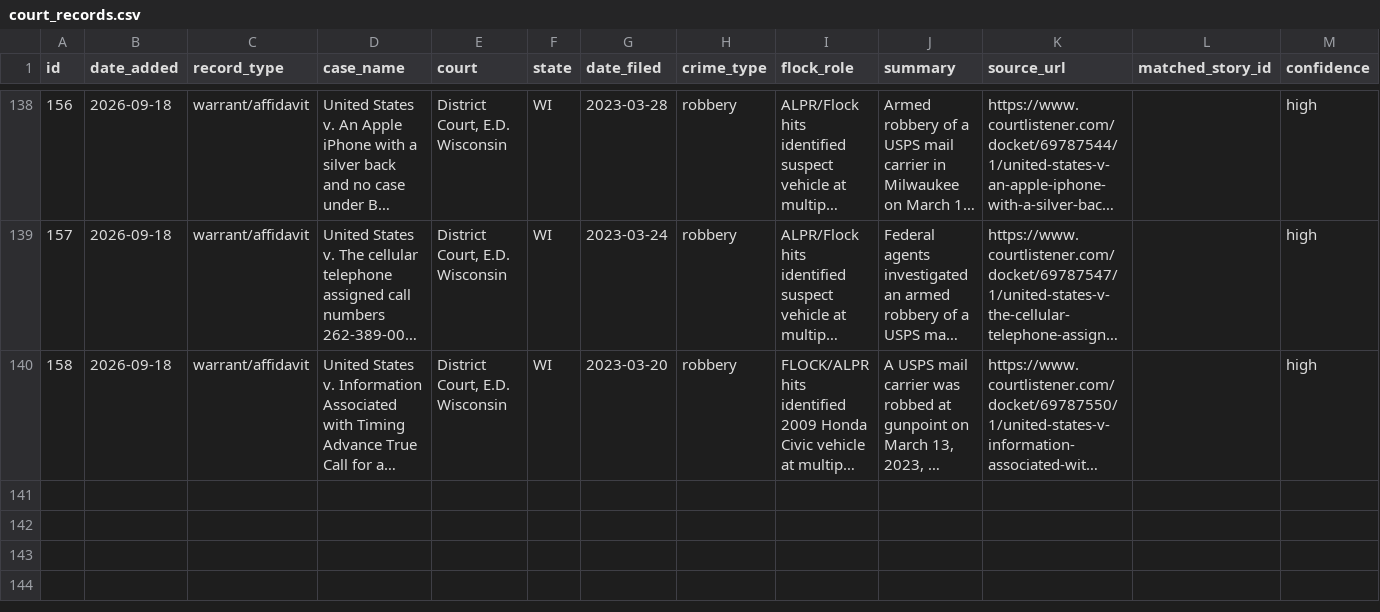
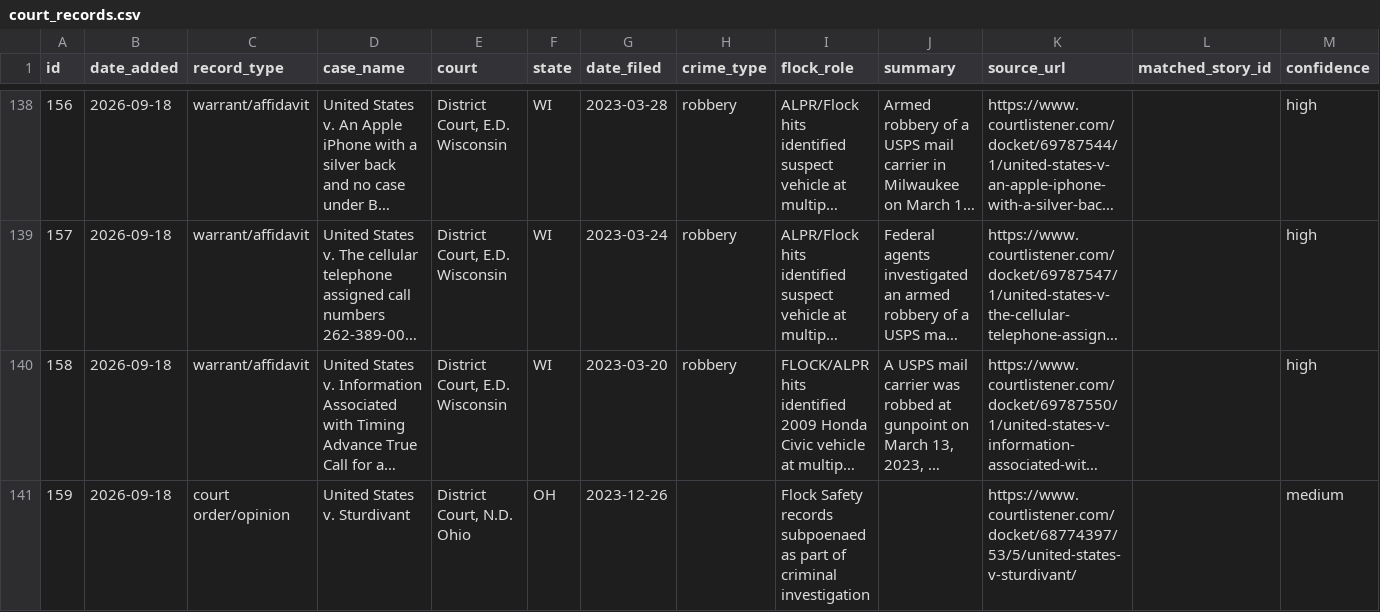
Before and after one commit to CharlesFainLehman/flock-crime-tracker, a CSV file: data/court_records.csv, drawn as a sheet; only a part is shown, gaps mark what is left out; long unchanged cells end in …; the diff names each change by its address in the sheet, - before the commit and + after, or states it on an @@ line.

```diff
--- a/data/court_records.csv
+++ b/data/court_records.csv
+row 141: 159 | 2026-09-18 | court order/opinion | United States v. Sturdivant | District Court, N.D. Ohio | OH | 2023-12-26 |  | Flock Safety records subpoenaed as part of criminal investigation |  | https://www.courtlistener.com/docket/68774397/53/5/united-states-v-sturdivant/ |  | medium
```
Also changed, not shown: 1 other file.
